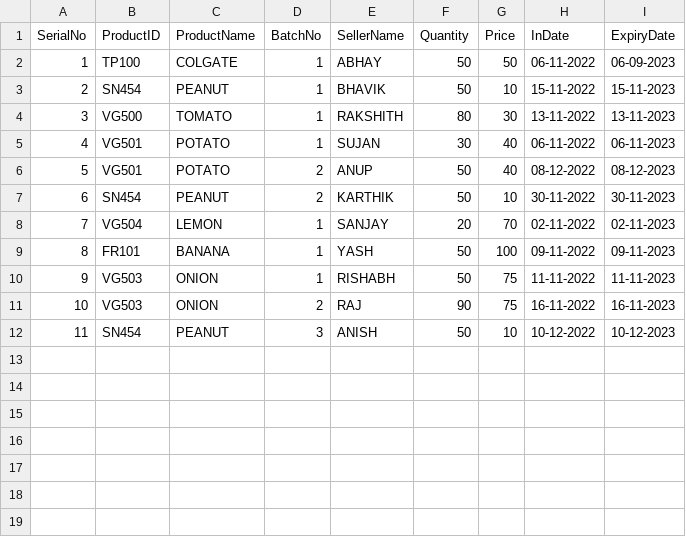
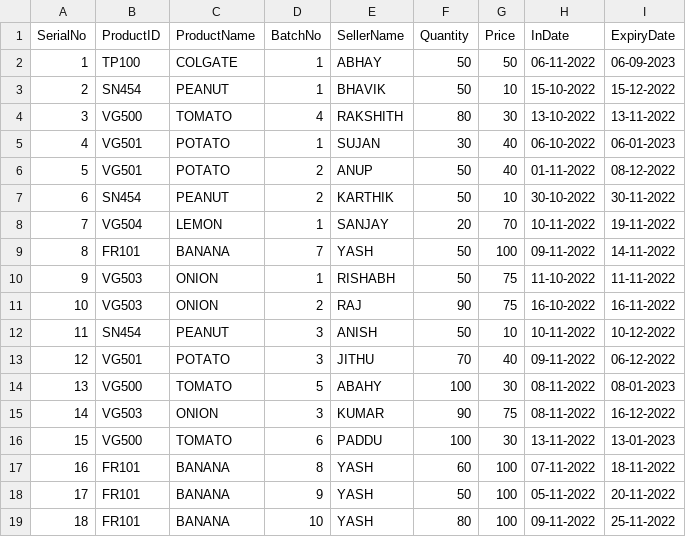
Before and after one commit to dmjdarshan/PerishableFoodManagementSystem, a CSV file: Stock.csv, drawn as a sheet.

```diff
--- a/Stock.csv
+++ b/Stock.csv
@@ -2,11 +2,18 @@ SerialNo,ProductID,ProductName,BatchNo,SellerName,Quantity,Price,InDate,ExpiryDa
 1,TP100,COLGATE,1,ABHAY,50,50,06-11-2022,06-09-2023
-2,SN454,PEANUT,1,BHAVIK,50,10,15-11-2022,15-11-2023
-3,VG500,TOMATO,1,RAKSHITH,80,30,13-11-2022,13-11-2023
-4,VG501,POTATO,1,SUJAN,30,40,06-11-2022,06-11-2023
-5,VG501,POTATO,2,ANUP,50,40,08-12-2022,08-12-2023
-6,SN454,PEANUT,2,KARTHIK,50,10,30-11-2022,30-11-2023
-7,VG504,LEMON,1,SANJAY,20,70,02-11-2022,02-11-2023
-8,FR101,BANANA ,1,YASH,50,100,09-11-2022,09-11-2023
-9,VG503,ONION,1,RISHABH,50,75,11-11-2022,11-11-2023
-10,VG503,ONION,2,RAJ,90,75,16-11-2022,16-11-2023
-11,SN454,PEANUT,3,ANISH,50,10,10-12-2022,10-12-2023
+2,SN454,PEANUT,1,BHAVIK,50,10,15-10-2022,15-12-2022
+3,VG500,TOMATO,4,RAKSHITH,80,30,13-10-2022,13-11-2022
+4,VG501,POTATO,1,SUJAN,30,40,06-10-2022,06-01-2023
+5,VG501,POTATO,2,ANUP,50,40,01-11-2022,08-12-2022
+6,SN454,PEANUT,2,KARTHIK,50,10,30-10-2022,30-11-2022
+7,VG504,LEMON,1,SANJAY,20,70,10-11-2022,19-11-2022
+8,FR101,BANANA ,7,YASH,50,100,09-11-2022,14-11-2022
+9,VG503,ONION,1,RISHABH,50,75,11-10-2022,11-11-2022
+10,VG503,ONION,2,RAJ,90,75,16-10-2022,16-11-2022
+11,SN454,PEANUT,3,ANISH,50,10,10-11-2022,10-12-2022
+12,VG501,POTATO,3,JITHU,70,40,09-11-2022,06-12-2022
+13,VG500,TOMATO,5,ABAHY,100,30,08-11-2022,08-01-2023
+14,VG503,ONION,3,KUMAR,90,75,08-11-2022,16-12-2022
+15,VG500,TOMATO,6,PADDU,100,30,13-11-2022,13-01-2023
+16,FR101,BANANA ,8,YASH,60,100,07-11-2022,18-11-2022
+17,FR101,BANANA ,9,YASH,50,100,05-11-2022,20-11-2022
+18,FR101,BANANA ,10,YASH,80,100,09-11-2022,25-11-2022
```
Also changed, not shown: 7 other files.
